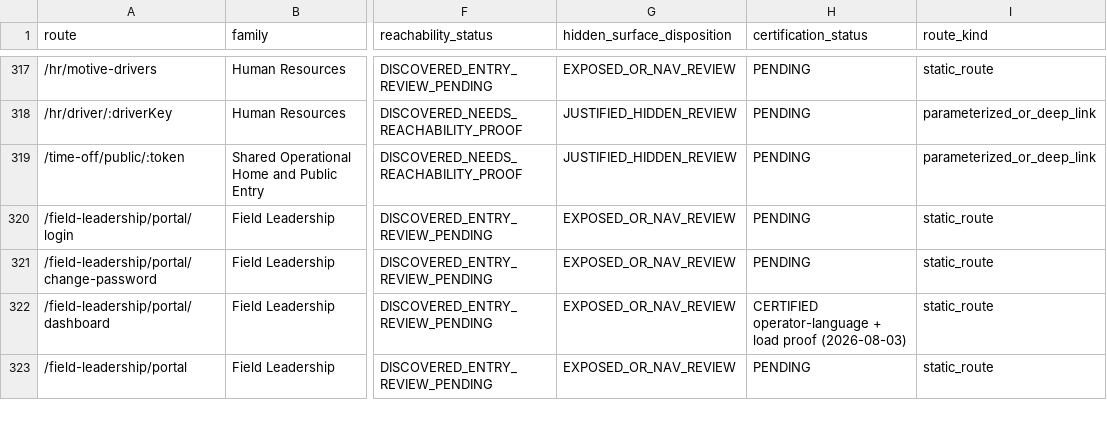
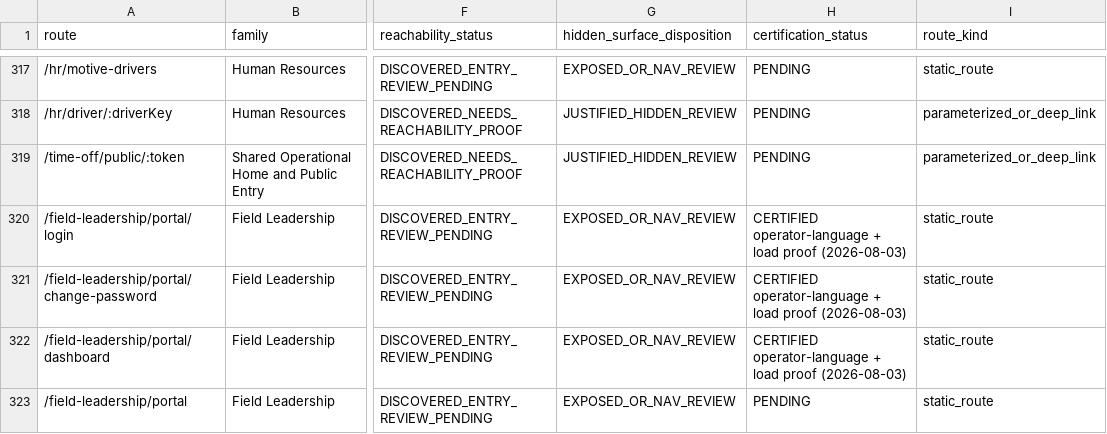
Before and after one commit to Judd-19851202/MASCI-OPS-08-15-26-11-30am, a CSV file: memory/WP17D_PLATFORM_REACHABILITY_LEDGER.csv, drawn as a sheet; only a part is shown, gaps mark what is left out; the diff covers the shown part only; the diff names each change by its address in the sheet, - before the commit and + after, or states it on an @@ line.

```diff
--- a/memory/WP17D_PLATFORM_REACHABILITY_LEDGER.csv
+++ b/memory/WP17D_PLATFORM_REACHABILITY_LEDGER.csv
-H320:H321 (certification_status): PENDING
+H320:H321 (certification_status): CERTIFIED operator-language + load proof (2026-08-03)
```
Also changed, not shown: 5 edited cells elsewhere in this file, 2 other files.
